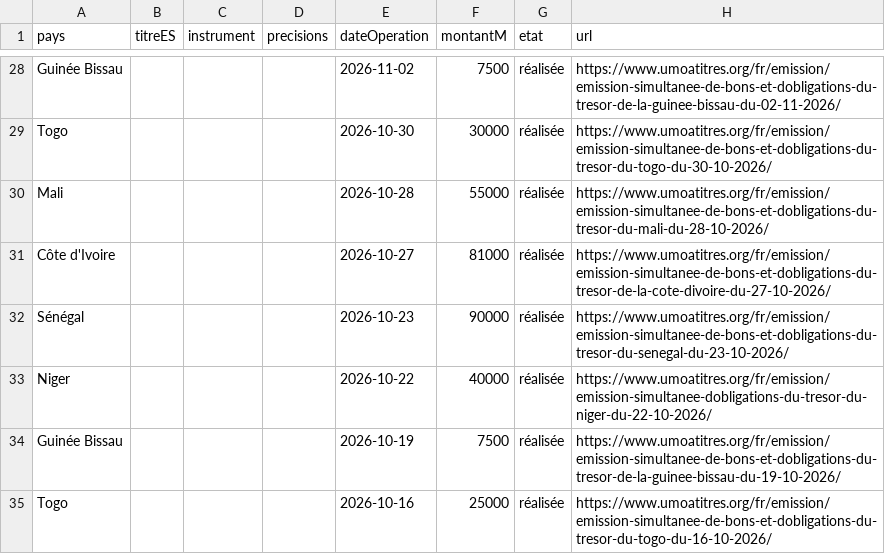
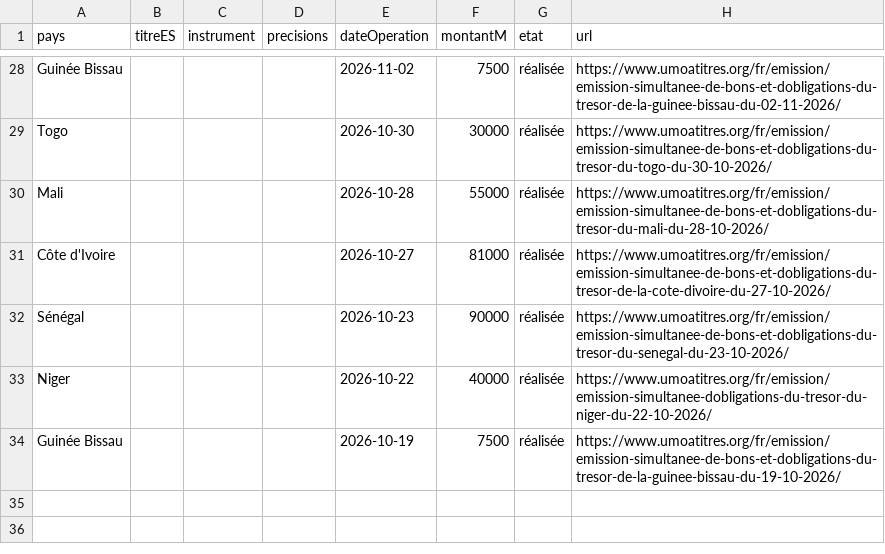
Before and after one commit to gerko-dev/azimutfinance, a CSV file: data/umoa-emissions-planifiees.csv, drawn as a sheet; only a part is shown, gaps mark what is left out.

```diff
--- a/data/umoa-emissions-planifiees.csv
+++ b/data/umoa-emissions-planifiees.csv
@@ -34,2 +34 @@ Niger;;;;2026-10-22;40000;réalisée;https://www.umoatitres.org/fr/emission/emis
 Guinée Bissau;;;;2026-10-19;7500;réalisée;https://www.umoatitres.org/fr/emission/emission-simultanee-de-bons-et-dobligations-du-tresor-de-la-guinee-bissau-du-19-10-2026/
-Togo;;;;2026-10-16;25000;réalisée;https://www.umoatitres.org/fr/emission/emission-simultanee-de-bons-et-dobligations-du-tresor-du-togo-du-16-10-2026/
```
